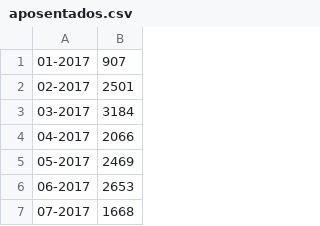
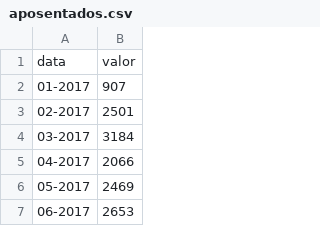
Before and after one commit to CassioRocha/Dadoscd, a CSV file: aposentados.csv, drawn as a sheet; only a part is shown; the shorter side is filled out with more unchanged rows; the diff names each change by its address in the sheet, - before the commit and + after, or states it on an @@ line.

Commit message:
Update aposentados.csv

```diff
--- a/aposentados.csv
+++ b/aposentados.csv
+row 1: data | valor
```
